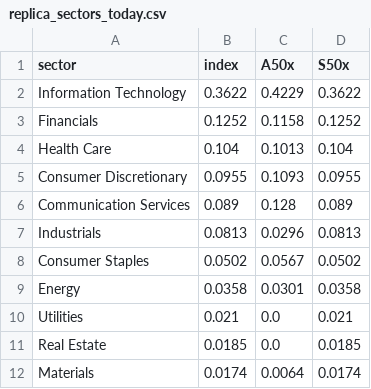
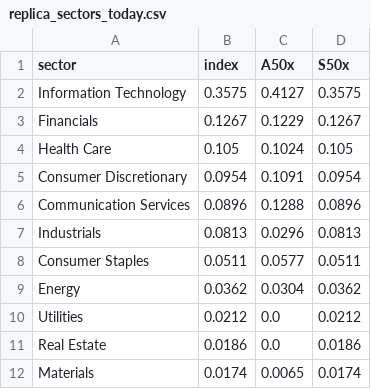
Before and after one commit to MarianiMirko/antifragile-portfolio, a CSV file: research/results/replica_sectors_today.csv, drawn as a sheet.

```diff
--- a/research/results/replica_sectors_today.csv
+++ b/research/results/replica_sectors_today.csv
@@ -1,12 +1,12 @@
 sector,index,A50x,S50x
-Information Technology,0.3622,0.4229,0.3622
-Financials,0.1252,0.1158,0.1252
-Health Care,0.104,0.1013,0.104
-Consumer Discretionary,0.0955,0.1093,0.0955
-Communication Services,0.089,0.128,0.089
+Information Technology,0.3575,0.4127,0.3575
+Financials,0.1267,0.1229,0.1267
+Health Care,0.105,0.1024,0.105
+Consumer Discretionary,0.0954,0.1091,0.0954
+Communication Services,0.0896,0.1288,0.0896
 Industrials,0.0813,0.0296,0.0813
-Consumer Staples,0.0502,0.0567,0.0502
-Energy,0.0358,0.0301,0.0358
-Utilities,0.021,0.0,0.021
-Real Estate,0.0185,0.0,0.0185
-Materials,0.0174,0.0064,0.0174
+Consumer Staples,0.0511,0.0577,0.0511
+Energy,0.0362,0.0304,0.0362
+Utilities,0.0212,0.0,0.0212
+Real Estate,0.0186,0.0,0.0186
+Materials,0.0174,0.0065,0.0174
```
Also changed, not shown: research/results/ipo_event_pairs.csv, research/results/ipo_event_sector.csv, 5 other files.
